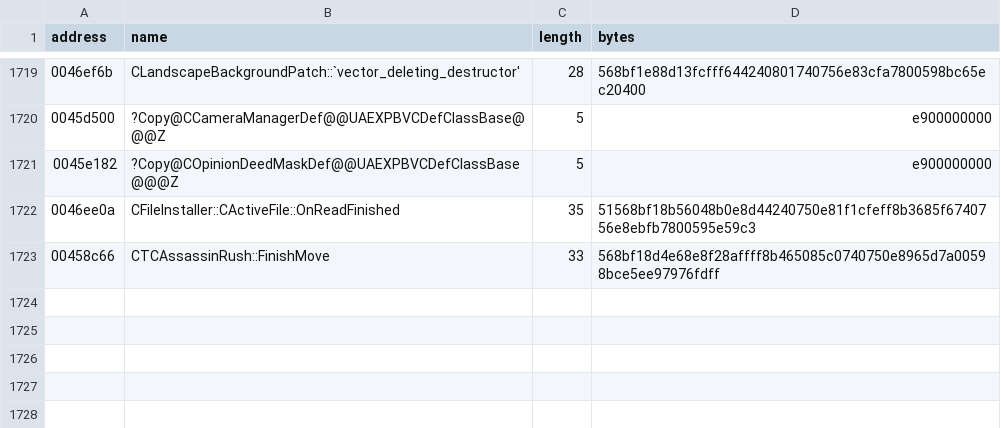
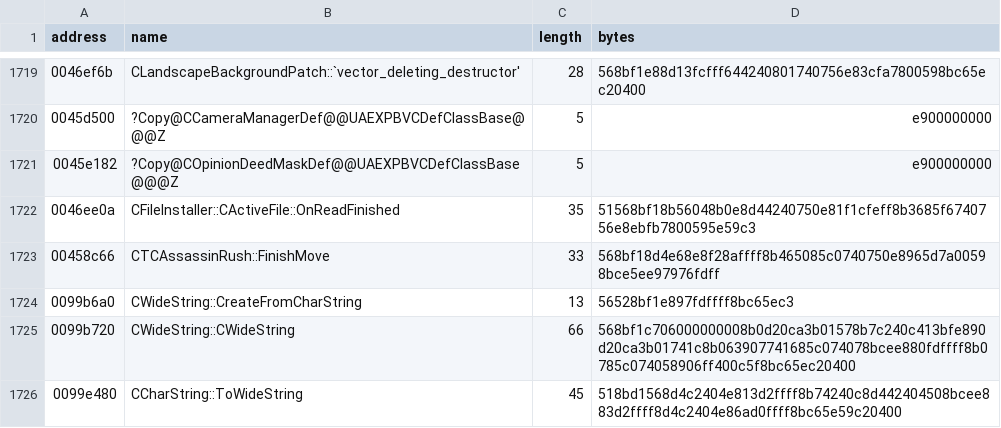
Before and after one commit to BuffJesus/FableDecomp, a TSV file: rebuild/oracles/auto-re-candidates.tsv, drawn as a sheet; only a part is shown, gaps mark what is left out.

Commit message:
Recover Phase 3 string conversion

```diff
--- a/rebuild/oracles/auto-re-candidates.tsv
+++ b/rebuild/oracles/auto-re-candidates.tsv
@@ -1723 +1723,4 @@ address	name	length	bytes
 00458c66	CTCAssassinRush::FinishMove	33	568bf18d4e68e8f28affff8b465085c0740750e8965d7a00598bce5ee97976fdff
+0099b6a0	CWideString::CreateFromCharString	13	56528bf1e897fdffff8bc65ec3
+0099b720	CWideString::CWideString	66	568bf1c706000000008b0d20ca3b01578b7c240c413bfe890d20ca3b01741c8b063907741685c074078bcee880fdffff8b0785c074058906ff400c5f8bc65ec20400
+0099e480	CCharString::ToWideString	45	518bd1568d4c2404e813d2ffff8b74240c8d442404508bcee883d2ffff8d4c2404e86ad0ffff8bc65e59c20400
```
Also changed, not shown: rebuild/compile-gate/parity_audit.tsv, rebuild/integration/gfmain_calls.tsv, 24 other files.
